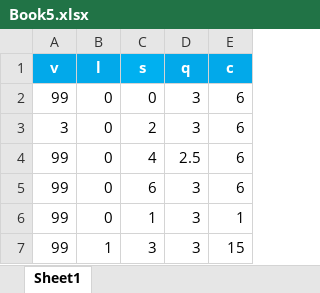
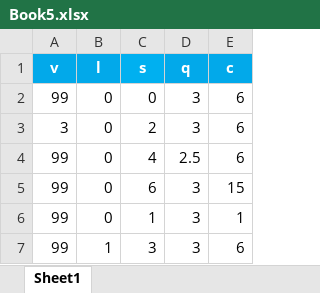
Before and after one commit to jnt18/Psychophysical-Experiment, an Excel workbook: Book5.xlsx, sheet Sheet1, drawn as a sheet; values as stored, in another font and other column widths than the file's, no borders; the diff names each change by its address in the sheet, - before the commit and + after, or states it on an @@ line.

```diff
--- a/Book5.xlsx (sheet Sheet1)
+++ b/Book5.xlsx (sheet Sheet1)
-E5 (c): 6
+E5 (c): 15
-E7 (c): 15
+E7 (c): 6
```
Also changed, not shown: 3 other files.
